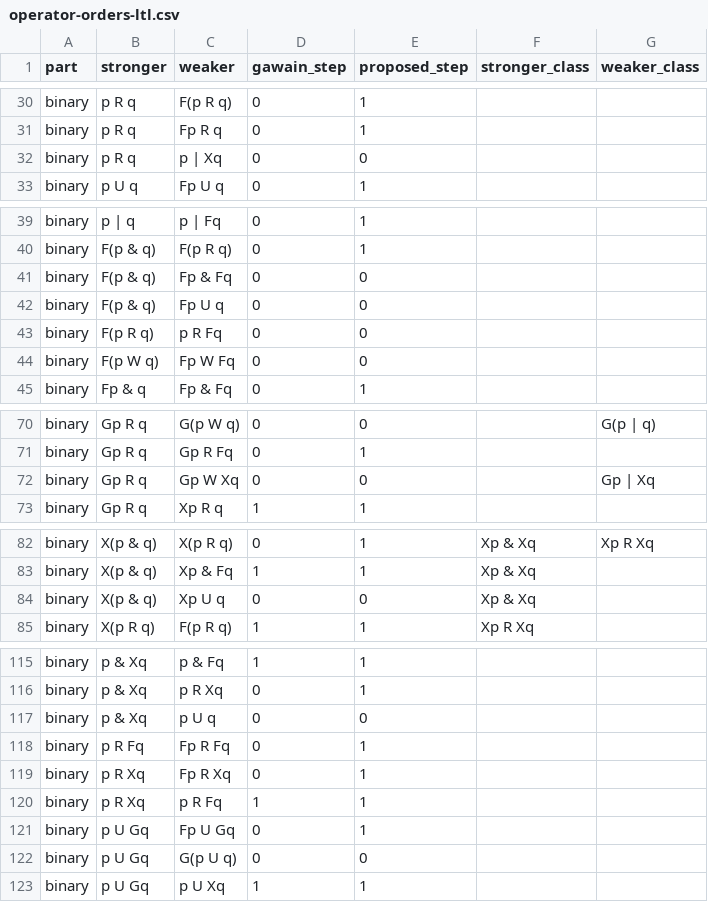
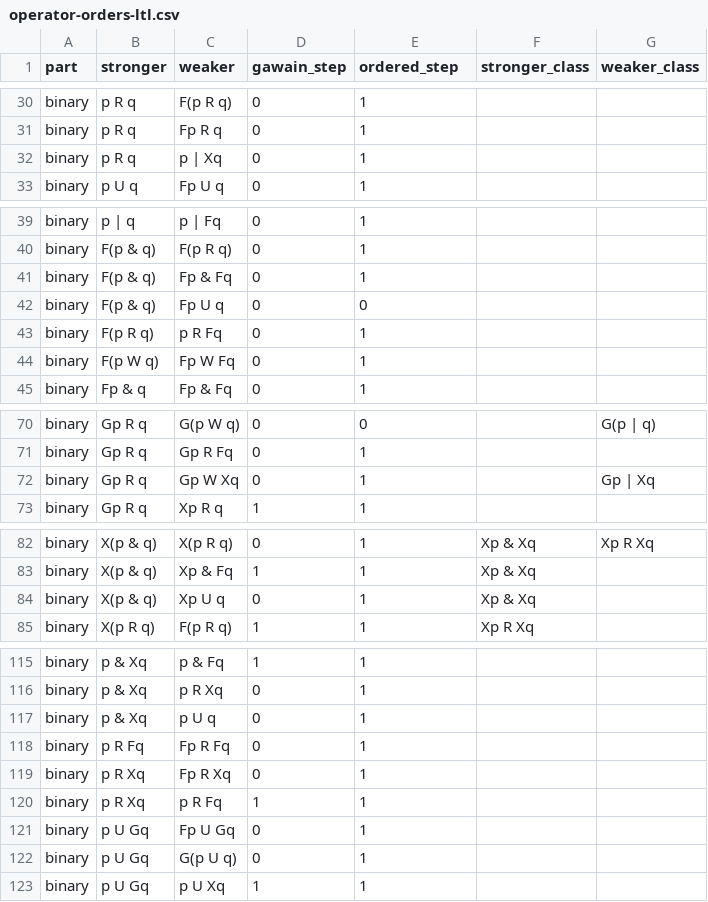
Before and after one commit to benmandrew/GAWAIN, a CSV file: bench/results/operator-orders-ltl.csv, drawn as a sheet; only a part is shown, gaps mark what is left out; the diff covers the shown part only.

Commit message:
feat(search): add an opt-in rule set from the LTL implication order
PEREDUR's mutation rules reach only 90 of the 202 binary covers in
the LTL implication order in one step, so the search cannot take many
of the smallest weakening and strengthening steps. Those rules are
frozen for the paper's `tuned` arm and the trace generator, so they
cannot change in place.

Add `RuleSet::Ordered`, chosen with `search_bench --rules ordered`.
It adds 15 weakening/strengthening rule pairs taken from the order.
The default, `Peredur`, is unchanged: 20,000 chained mutations from
five seed formulas print the same output as before the change.

Soundness is proved in Lean. `proposedAt` transcribes the ordered
rules and `outs` transcribes `monotone_outcomes`; `outs_sound` and
`monotone_outcomes_sound` show every outcome moves the whole formula
the asked way, under both rule sets.

A new `rule_table` bin prints every outcome of `monotone_outcomes`.
`check_lean_orders.py` compares it with the Lean lists on 41,056 rows
and finds 0 that differ. `operator_orders.py` now reads its rules
from `rule_table` instead of keeping its own copy; with it, the
ordered set reaches 191 of the 202 binary covers.

```diff
--- a/bench/results/operator-orders-ltl.csv
+++ b/bench/results/operator-orders-ltl.csv
@@ -1 +1 @@
-part,stronger,weaker,gawain_step,proposed_step,stronger_class,weaker_class
+part,stronger,weaker,gawain_step,ordered_step,stronger_class,weaker_class
@@ -31,3 +31,3 @@ binary,p R q,F(p R q),0,1,,
 binary,p R q,Fp R q,0,1,,
-binary,p R q,p | Xq,0,0,,
+binary,p R q,p | Xq,0,1,,
 binary,p U q,Fp U q,0,1,,
@@ -40,6 +40,6 @@ binary,p | q,p | Fq,0,1,,
 binary,F(p & q),F(p R q),0,1,,
-binary,F(p & q),Fp & Fq,0,0,,
+binary,F(p & q),Fp & Fq,0,1,,
 binary,F(p & q),Fp U q,0,0,,
-binary,F(p R q),p R Fq,0,0,,
-binary,F(p W q),Fp W Fq,0,0,,
+binary,F(p R q),p R Fq,0,1,,
+binary,F(p W q),Fp W Fq,0,1,,
 binary,Fp & q,Fp & Fq,0,1,,
@@ -71,3 +71,3 @@ binary,Gp R q,G(p W q),0,0,,G(p | q)
 binary,Gp R q,Gp R Fq,0,1,,
-binary,Gp R q,Gp W Xq,0,0,,Gp | Xq
+binary,Gp R q,Gp W Xq,0,1,,Gp | Xq
 binary,Gp R q,Xp R q,1,1,,
@@ -83,3 +83,3 @@ binary,X(p & q),X(p R q),0,1,Xp & Xq,Xp R Xq
 binary,X(p & q),Xp & Fq,1,1,Xp & Xq,
-binary,X(p & q),Xp U q,0,0,Xp & Xq,
+binary,X(p & q),Xp U q,0,1,Xp & Xq,
 binary,X(p R q),F(p R q),1,1,Xp R Xq,
@@ -116,3 +116,3 @@ binary,p & Xq,p & Fq,1,1,,
 binary,p & Xq,p R Xq,0,1,,
-binary,p & Xq,p U q,0,0,,
+binary,p & Xq,p U q,0,1,,
 binary,p R Fq,Fp R Fq,0,1,,
@@ -121,3 +121,3 @@ binary,p R Xq,p R Fq,1,1,,
 binary,p U Gq,Fp U Gq,0,1,,
-binary,p U Gq,G(p U q),0,0,,
+binary,p U Gq,G(p U q),0,1,,
 binary,p U Gq,p U Xq,1,1,,
```
Also changed, not shown: 5 edited cells elsewhere in this file, 14 other files.
